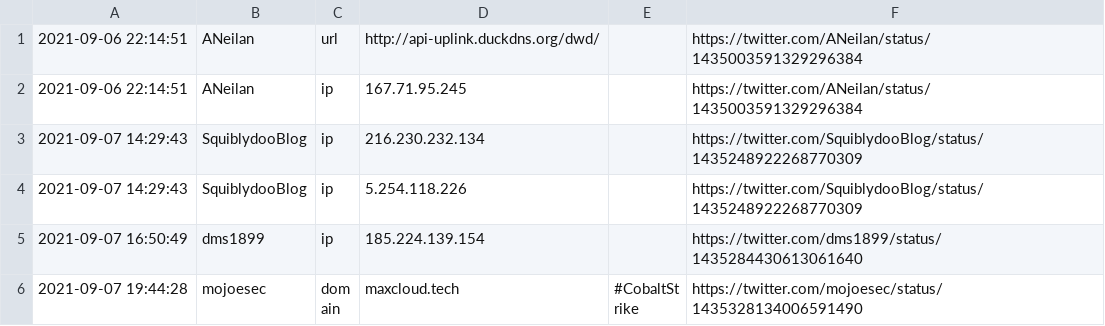
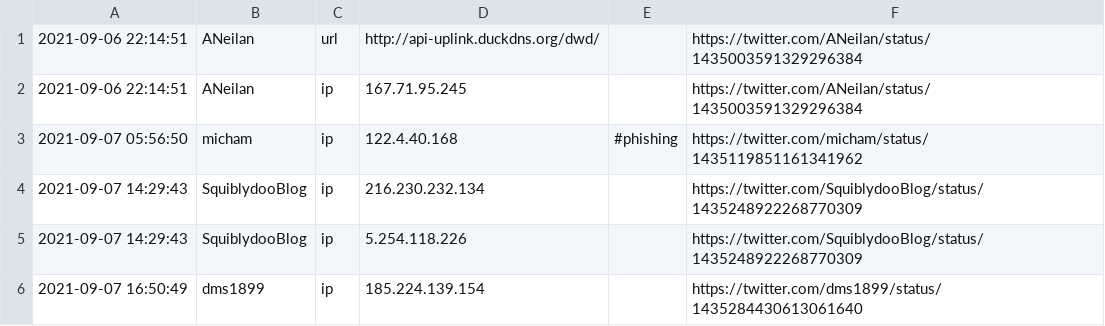
Before and after one commit to 0xT11/TweetFeed, a CSV file: Sep_2021/20210908.csv, drawn as a sheet; only a part is shown; the shorter side is filled out with more unchanged rows.

```diff
--- a/Sep_2021/20210908.csv
+++ b/Sep_2021/20210908.csv
@@ -2,2 +2,3 @@
 2021-09-06 22:14:51,ANeilan,ip,167.71.95.245,,https://twitter.com/ANeilan/status/1435003591329296384
+2021-09-07 05:56:50,micham,ip,122.4.40.168,#phishing,https://twitter.com/micham/status/1435119851161341962
 2021-09-07 14:29:43,SquiblydooBlog,ip,216.230.232.134,,https://twitter.com/SquiblydooBlog/status/1435248922268770309
```
Also changed, not shown: week.csv, 3 other files.
